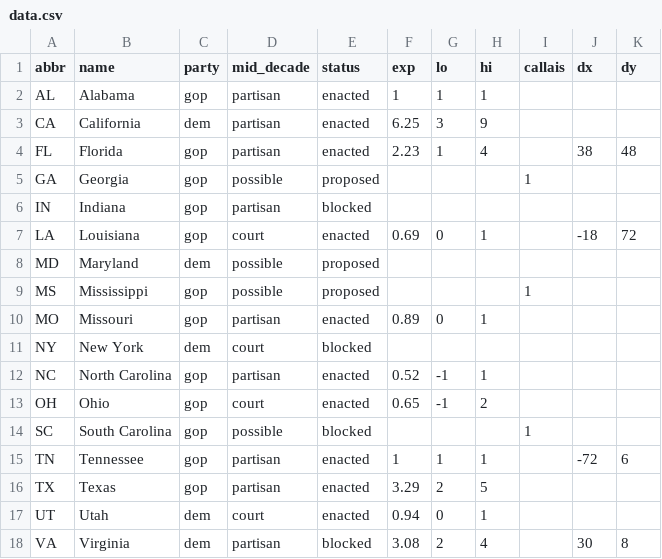
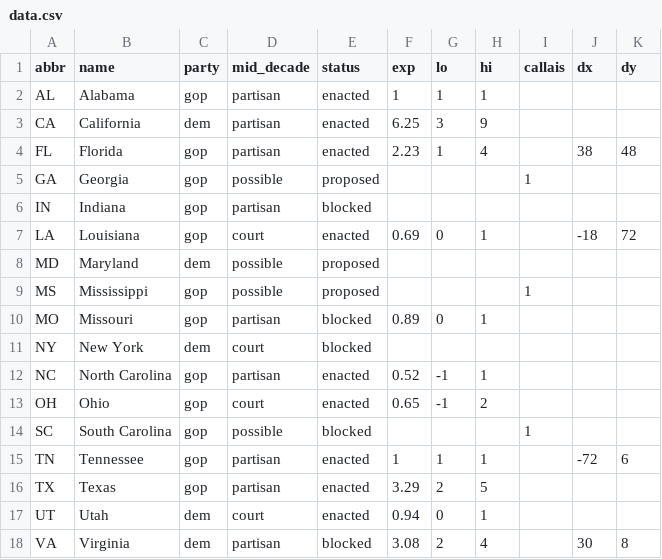
Before and after one commit to jcervas/jcervas.github.io, a CSV file: maps/mid-decade-redistricting/data.csv, drawn as a sheet.

```diff
--- a/maps/mid-decade-redistricting/data.csv
+++ b/maps/mid-decade-redistricting/data.csv
@@ -9,3 +9,3 @@ MD,Maryland,dem,possible,proposed,,,,,,
 MS,Mississippi,gop,possible,proposed,,,,1,,
-MO,Missouri,gop,partisan,enacted,0.89,0,1,,,
+MO,Missouri,gop,partisan,blocked,0.89,0,1,,,
 NY,New York,dem,court,blocked,,,,,,
```
Also changed, not shown: 1 other file.
